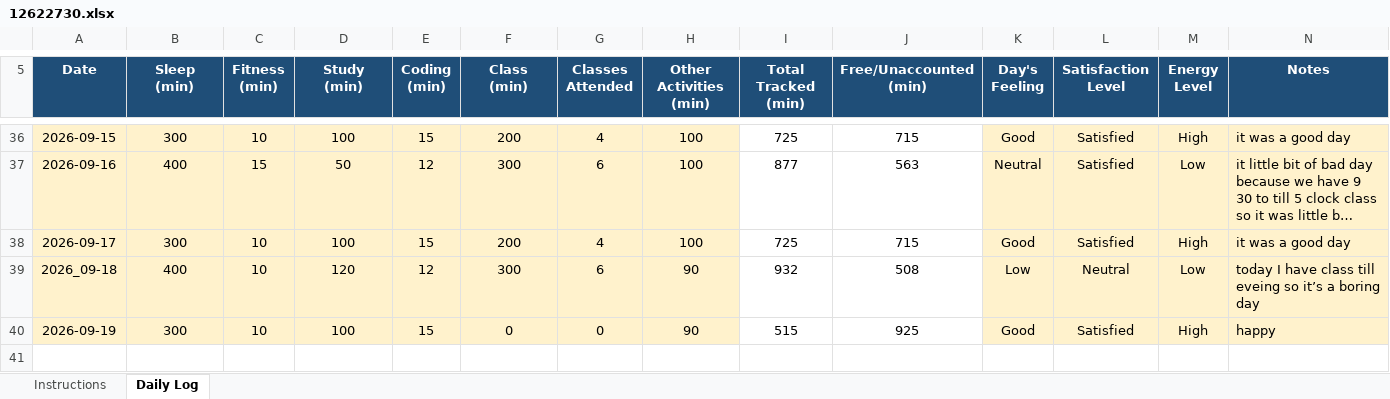
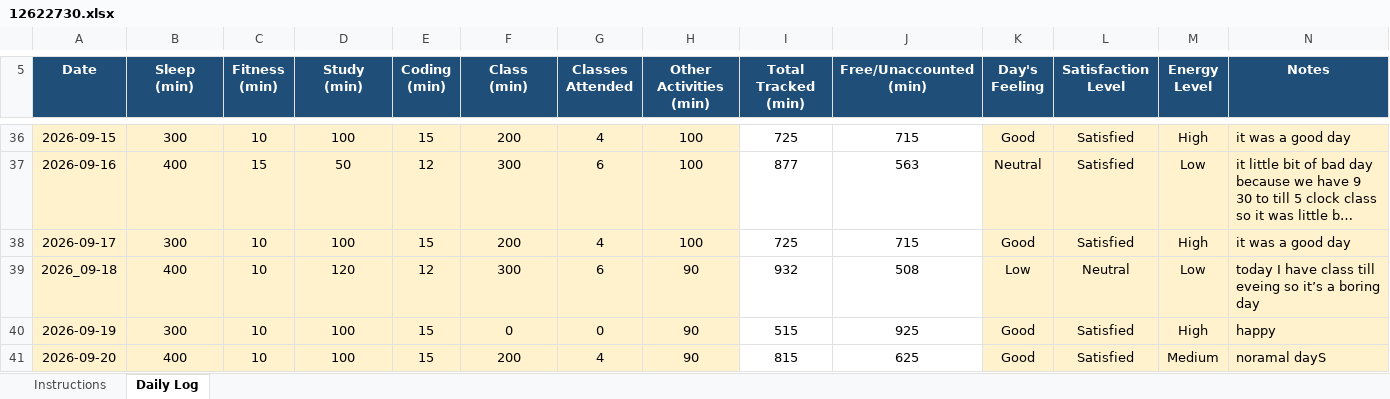
Before and after one commit to anitharchana052-cloud/776, an Excel workbook: 12622730.xlsx, sheet Daily Log, drawn as a sheet; only a part is shown, gaps mark what is left out; long unchanged cells end in …; values as stored, in another font and other column widths than the file's, no borders; conditional formats not drawn; the diff names each change by its address in the sheet, - before the commit and + after, or states it on an @@ line.

Commit message:
20\09\2026 re-update

```diff
--- a/12622730.xlsx (sheet Daily Log)
+++ b/12622730.xlsx (sheet Daily Log)
+row 41: 2026-09-20 | 400 | 10 | 100 | 15 | 200 | 4 | 90 | 815 | 625 | Good | Satisfied | Medium | noramal dayS
```
